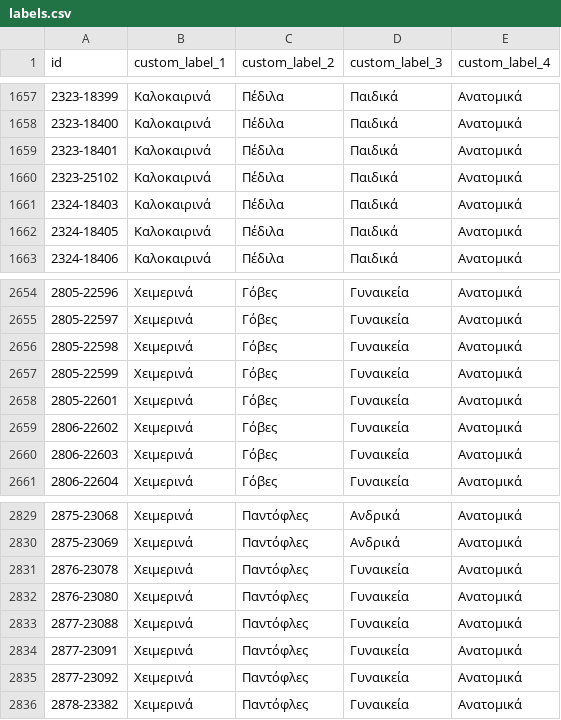
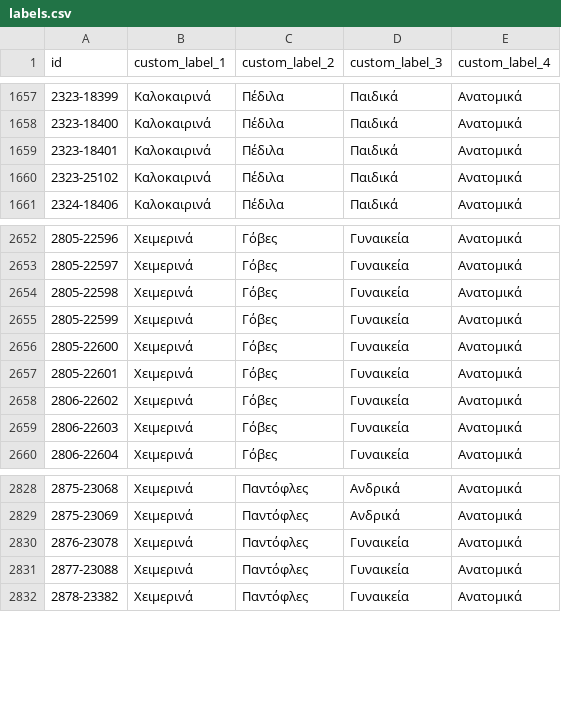
Before and after one commit to ksofronis/somaigia-meta-cards, a CSV file: feed/labels.csv, drawn as a sheet; only a part is shown, gaps mark what is left out.

```diff
--- a/feed/labels.csv
+++ b/feed/labels.csv
@@ -1660,4 +1660,2 @@ id,custom_label_1,custom_label_2,custom_label_3,custom_label_4
 2323-25102,Καλοκαιρινά,Πέδιλα,Παιδικά,Ανατομικά
-2324-18403,Καλοκαιρινά,Πέδιλα,Παιδικά,Ανατομικά
-2324-18405,Καλοκαιρινά,Πέδιλα,Παιδικά,Ανατομικά
 2324-18406,Καλοκαιρινά,Πέδιλα,Παιδικά,Ανατομικά
@@ -2657,2 +2655,3 @@ id,custom_label_1,custom_label_2,custom_label_3,custom_label_4
 2805-22599,Χειμερινά,Γόβες,Γυναικεία,Ανατομικά
+2805-22600,Χειμερινά,Γόβες,Γυναικεία,Ανατομικά
 2805-22601,Χειμερινά,Γόβες,Γυναικεία,Ανατομικά
@@ -2831,6 +2830,3 @@ id,custom_label_1,custom_label_2,custom_label_3,custom_label_4
 2876-23078,Χειμερινά,Παντόφλες,Γυναικεία,Ανατομικά
-2876-23080,Χειμερινά,Παντόφλες,Γυναικεία,Ανατομικά
 2877-23088,Χειμερινά,Παντόφλες,Γυναικεία,Ανατομικά
-2877-23091,Χειμερινά,Παντόφλες,Γυναικεία,Ανατομικά
-2877-23092,Χειμερινά,Παντόφλες,Γυναικεία,Ανατομικά
 2878-23382,Χειμερινά,Παντόφλες,Γυναικεία,Ανατομικά
```
Also changed, not shown: 4 other files.
